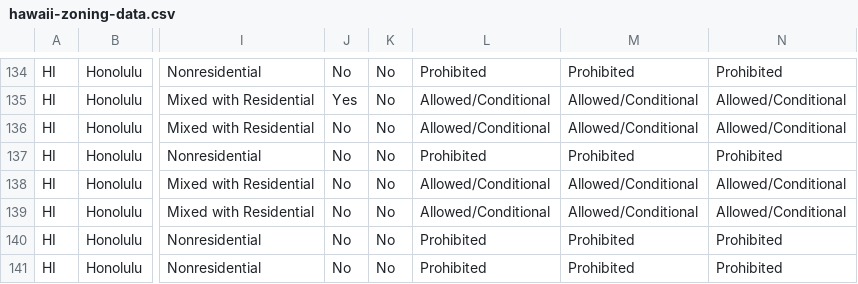
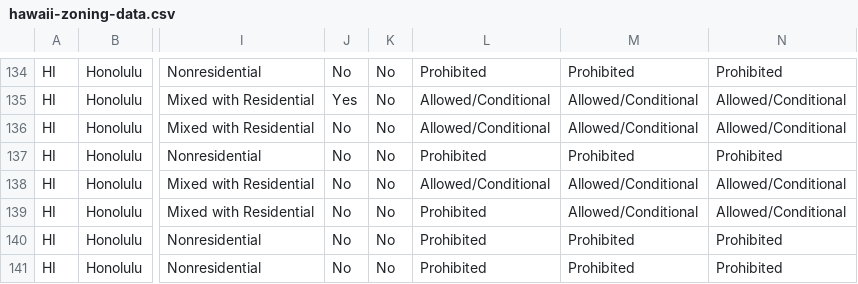
Before and after one commit to zoningatlas/web-map, a CSV file: data/hawaii-zoning-data.csv, drawn as a sheet; only a part is shown, gaps mark what is left out; the diff names each change by its address in the sheet, - before the commit and + after, or states it on an @@ line.

```diff
--- a/data/hawaii-zoning-data.csv
+++ b/data/hawaii-zoning-data.csv
-L139: Allowed/Conditional
+L139: Prohibited
```
